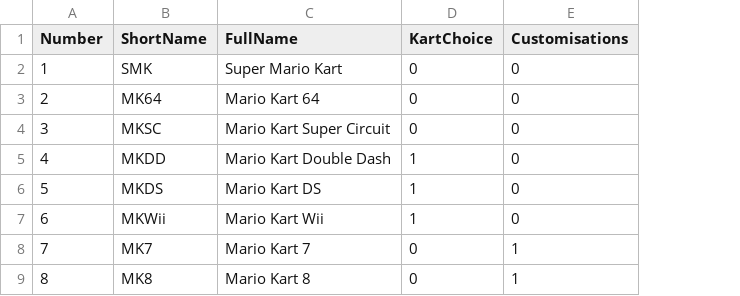
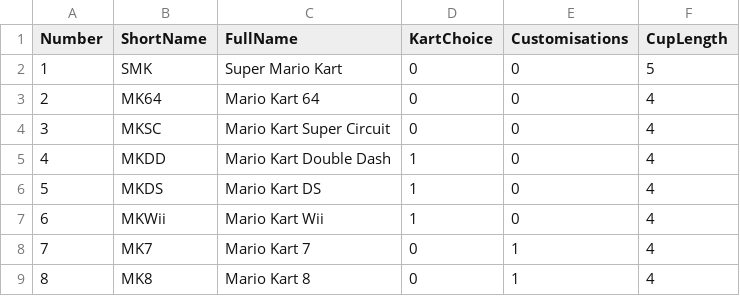
Before and after one commit to jobbogamer/kartbucket, a CSV file: static/games.csv, drawn as a sheet; the diff names each change by its address in the sheet, - before the commit and + after, or states it on an @@ line.

Commit message:
Add cup_length and start styling

```diff
--- a/static/games.csv
+++ b/static/games.csv
+column F (CupLength), rows 2-9: 5 | 4 | 4 | 4 | 4 | 4 | 4 | 4
```
Also changed, not shown: 5 other files.
